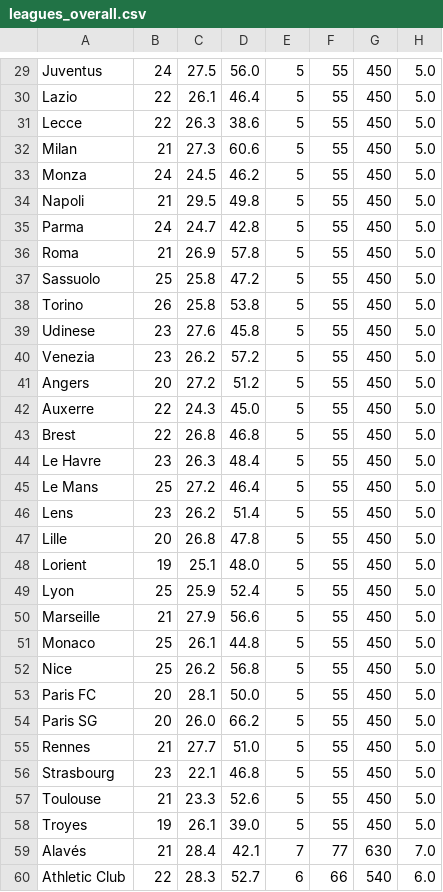
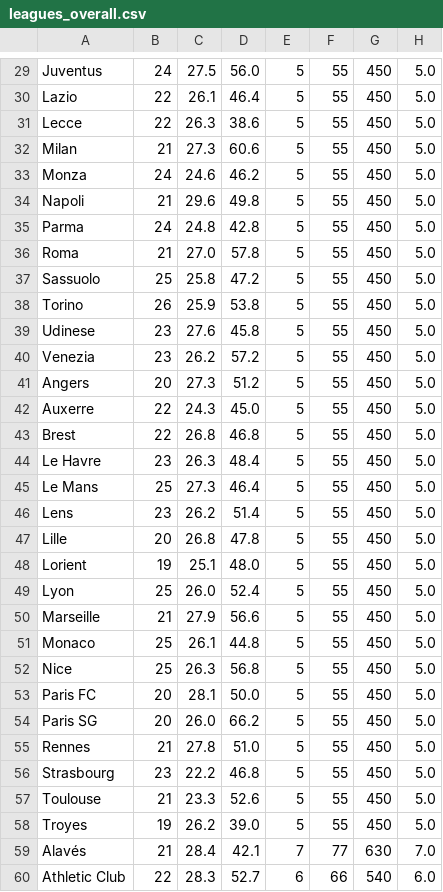
Before and after one commit to OliverBur/futviz, a CSV file: data/2026-27/leagues_overall.csv, drawn as a sheet; only a part is shown, gaps mark what is left out; the diff covers the shown part only; the diff names each change by its address in the sheet, - before the commit and + after, or states it on an @@ line.

```diff
--- a/data/2026-27/leagues_overall.csv
+++ b/data/2026-27/leagues_overall.csv
-C33: 24.5
+C33: 24.6
-C34: 29.5
+C34: 29.6
-C35: 24.7
+C35: 24.8
-C36: 26.9
+C36: 27.0
-C38: 25.8
+C38: 25.9
-C41: 27.2
+C41: 27.3
-C45: 27.2
+C45: 27.3
-C49: 25.9
+C49: 26.0
-C52: 26.2
+C52: 26.3
-C55: 27.7
+C55: 27.8
-C56: 22.1
+C56: 22.2
-C58: 26.1
+C58: 26.2
```
Also changed, not shown: 28 edited cells elsewhere in this file, data/2026-27/fbref-players.csv, data/2026-27/leagues_overall_vs.csv, 35 other files.
